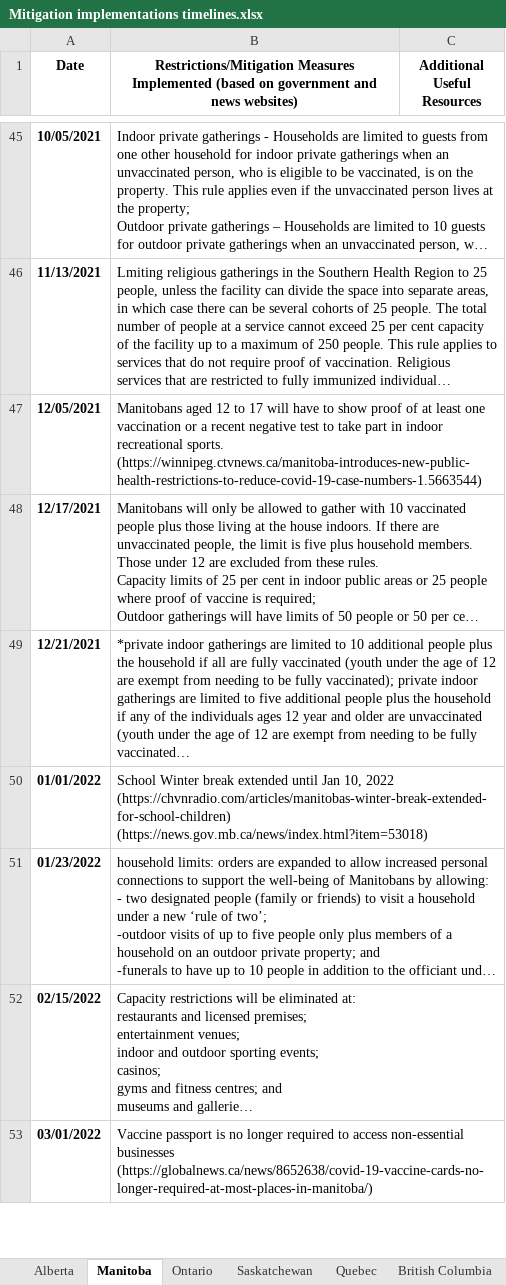
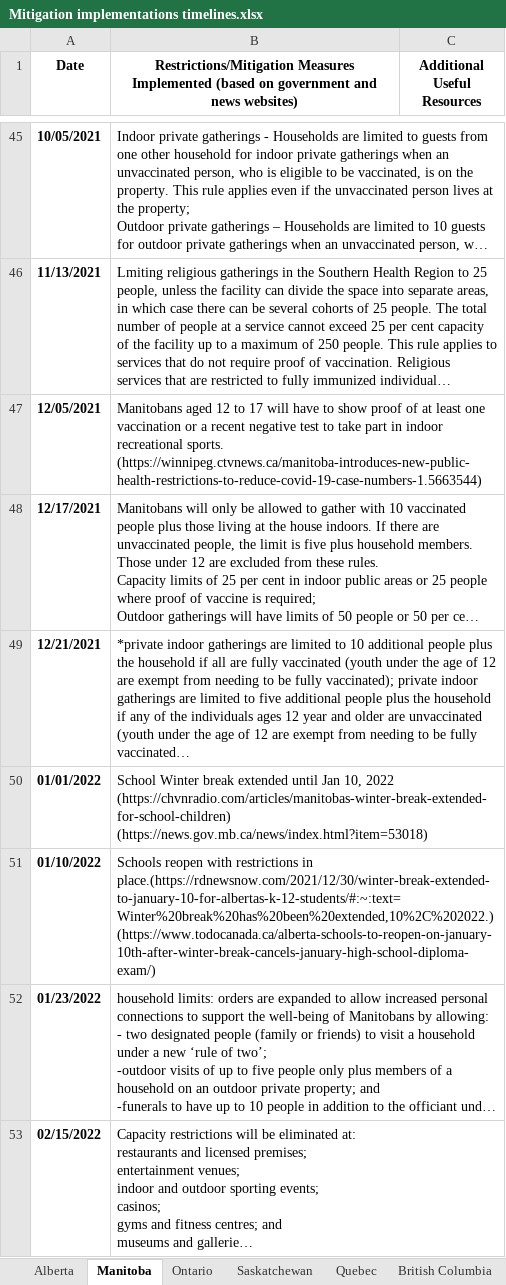
Before and after one commit to ddick8/Covid-19-Policy-Response-Canadian-tracker, an Excel workbook: Data/Mitigation implementations timelines.xlsx, sheet Manitoba, drawn as a sheet; only a part is shown, gaps mark what is left out; the shorter side is filled out with more unchanged rows; long unchanged cells end in …; values as stored, in another font and other column widths than the file's, no borders; the diff names each change by its address in the sheet, - before the commit and + after, or states it on an @@ line.

Commit message:
Update Mitigation implementations timelines.xlsx

```diff
--- a/Data/Mitigation implementations timelines.xlsx (sheet Manitoba)
+++ b/Data/Mitigation implementations timelines.xlsx (sheet Manitoba)
+row 51: 01/10/2022 | Schools reopen with restrictions in place.(https://rdnewsnow.com/2021/12/30/winter-break-extended-to-january-10-for-albertas-k-12-students/#:~:text=Winter%20break%20has%20been%20extended,10%2C%202022.) (https://www.todocanada.ca/alberta-schools-to-reopen-on-january-10th-after-winter-break-cancels-january-high-school-diploma-exam/)
```
